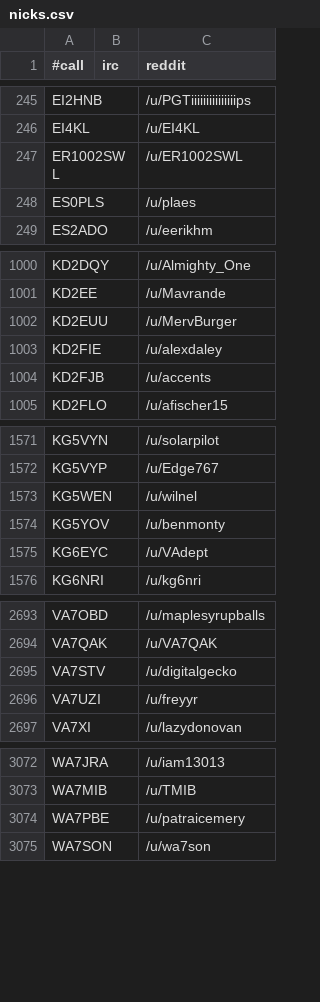
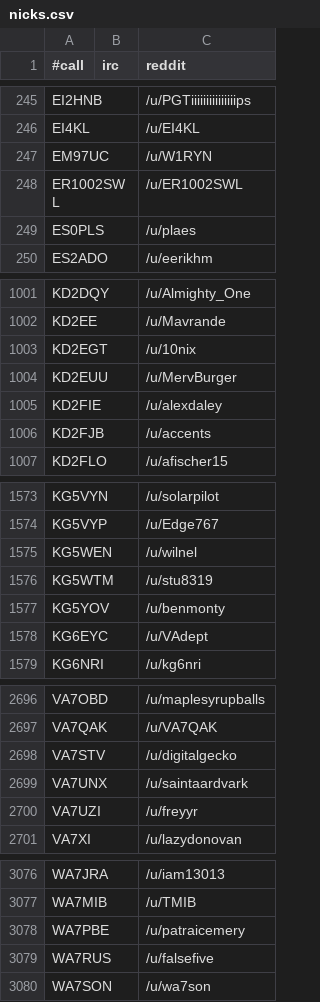
Before and after one commit to molo1134/qrmbot, a CSV file: lib/nicks.csv, drawn as a sheet; only a part is shown, gaps mark what is left out; the diff covers the shown part only.

Commit message:
scrape

```diff
--- a/lib/nicks.csv
+++ b/lib/nicks.csv
@@ -246,2 +246,3 @@ EI2HNB,,/u/PGTiiiiiiiiiiiiiiips
 EI4KL,,/u/EI4KL
+EM97UC,,/u/W1RYN
 ER1002SWL,,/u/ER1002SWL
@@ -1001,2 +1002,3 @@ KD2DQY,,/u/Almighty_One
 KD2EE,,/u/Mavrande
+KD2EGT,,/u/10nix
 KD2EUU,,/u/MervBurger
@@ -1573,2 +1575,3 @@ KG5VYP,,/u/Edge767
 KG5WEN,,/u/wilnel
+KG5WTM,,/u/stu8319
 KG5YOV,,/u/benmonty
@@ -2695,2 +2698,3 @@ VA7QAK,,/u/VA7QAK
 VA7STV,,/u/digitalgecko
+VA7UNX,,/u/saintaardvark
 VA7UZI,,/u/freyyr
@@ -3074,2 +3078,3 @@ WA7MIB,,/u/TMIB
 WA7PBE,,/u/patraicemery
+WA7RUS,,/u/falsefive
 WA7SON,,/u/wa7son
```
Also changed, not shown: 1 edited cell elsewhere in this file.
